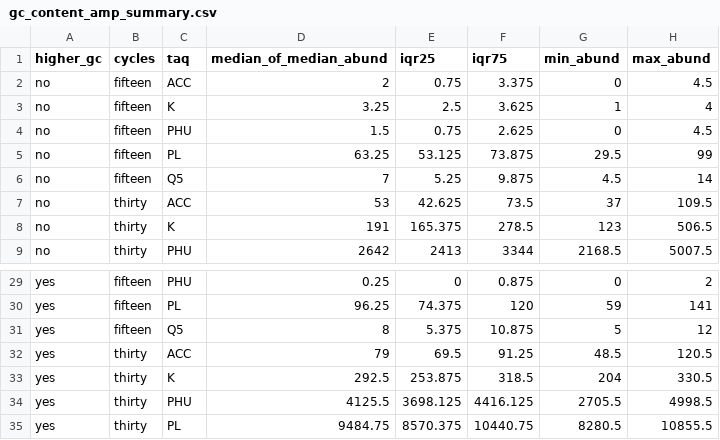
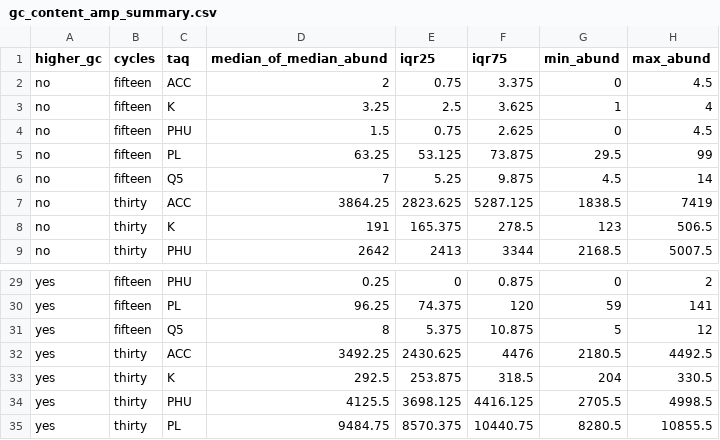
Before and after one commit to SchlossLab/Sze_PCRSeqEffects_mSphere_2019, a CSV file: data/process/tables/gc_content_amp_summary.csv, drawn as a sheet; only a part is shown, gaps mark what is left out.

```diff
--- a/data/process/tables/gc_content_amp_summary.csv
+++ b/data/process/tables/gc_content_amp_summary.csv
@@ -6,3 +6,3 @@ no,fifteen,PL,63.25,53.125,73.875,29.5,99
 no,fifteen,Q5,7,5.25,9.875,4.5,14
-no,thirty,ACC,53,42.625,73.5,37,109.5
+no,thirty,ACC,3864.25,2823.625,5287.125,1838.5,7419
 no,thirty,K,191,165.375,278.5,123,506.5
@@ -31,3 +31,3 @@ yes,fifteen,PL,96.25,74.375,120,59,141
 yes,fifteen,Q5,8,5.375,10.875,5,12
-yes,thirty,ACC,79,69.5,91.25,48.5,120.5
+yes,thirty,ACC,3492.25,2430.625,4476,2180.5,4492.5
 yes,thirty,K,292.5,253.875,318.5,204,330.5
```
Also changed, not shown: 1 other file.
